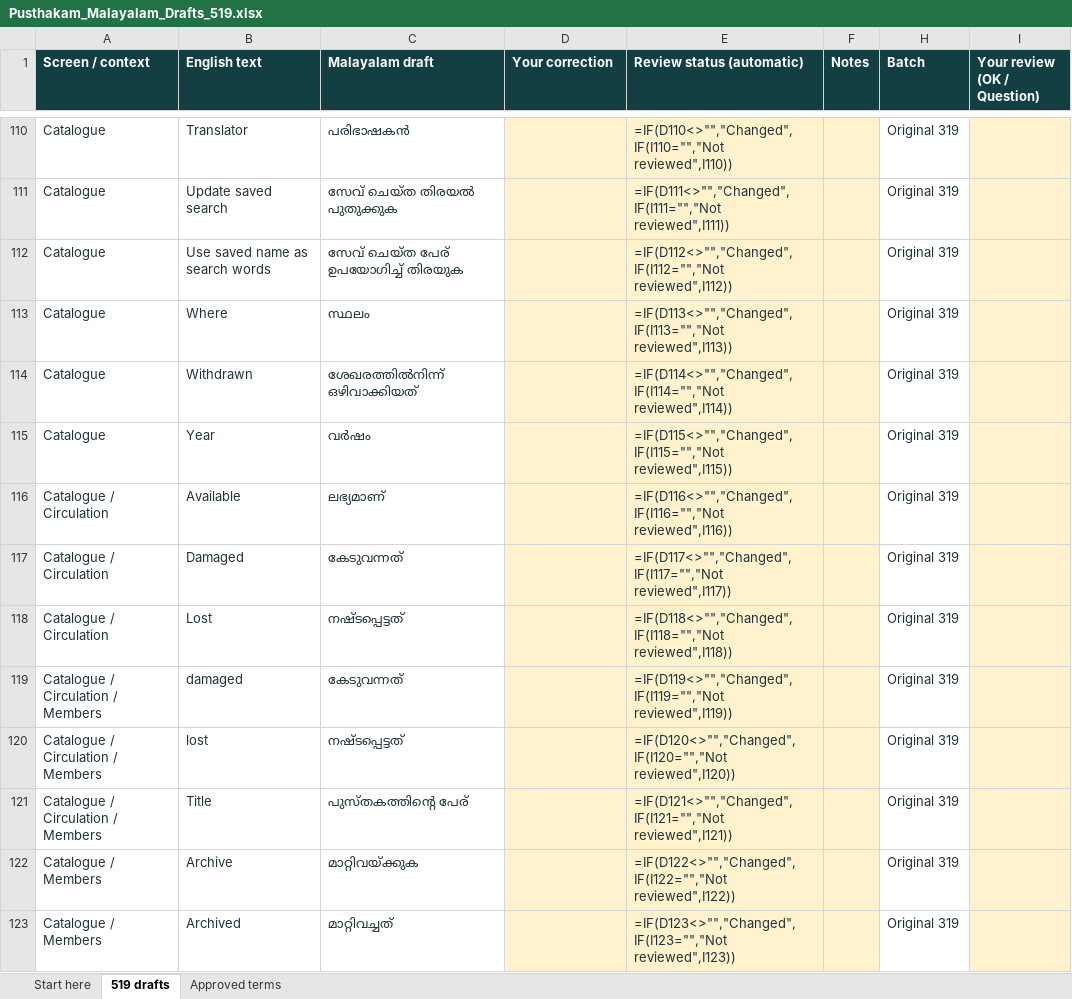
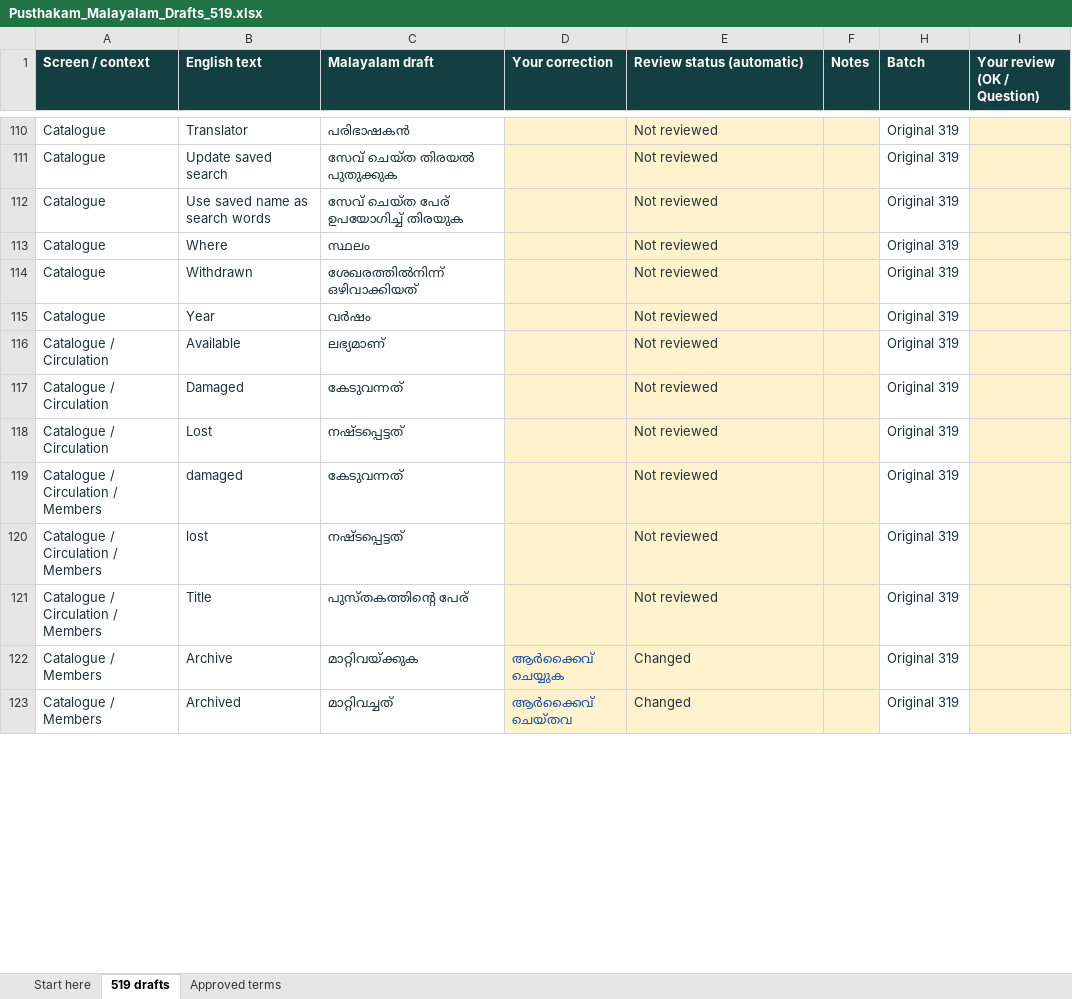
Before and after one commit to melvinvarghese/Pusthakam, an Excel workbook: docs/translations/Pusthakam_Malayalam_Drafts_519.xlsx, sheet 519 drafts, drawn as a sheet; only a part is shown, gaps mark what is left out; values as stored, in another font and other column widths than the file's, no borders; formulas without a stored value are shown as written; the diff covers the shown part only; the diff names each change by its address in the sheet, - before the commit and + after, or states it on an @@ line.

```diff
--- a/docs/translations/Pusthakam_Malayalam_Drafts_519.xlsx (sheet 519 drafts)
+++ b/docs/translations/Pusthakam_Malayalam_Drafts_519.xlsx (sheet 519 drafts)
-E110 (Review status (automatic)): =IF(D110<>"","Changed",IF(I110="","Not reviewed",I110))
+E110 (Review status (automatic)): Not reviewed
-E111 (Review status (automatic)): =IF(D111<>"","Changed",IF(I111="","Not reviewed",I111))
+E111 (Review status (automatic)): Not reviewed
-E112 (Review status (automatic)): =IF(D112<>"","Changed",IF(I112="","Not reviewed",I112))
+E112 (Review status (automatic)): Not reviewed
-E113 (Review status (automatic)): =IF(D113<>"","Changed",IF(I113="","Not reviewed",I113))
+E113 (Review status (automatic)): Not reviewed
-E114 (Review status (automatic)): =IF(D114<>"","Changed",IF(I114="","Not reviewed",I114))
+E114 (Review status (automatic)): Not reviewed
-E115 (Review status (automatic)): =IF(D115<>"","Changed",IF(I115="","Not reviewed",I115))
+E115 (Review status (automatic)): Not reviewed
-E116 (Review status (automatic)): =IF(D116<>"","Changed",IF(I116="","Not reviewed",I116))
+E116 (Review status (automatic)): Not reviewed
-E117 (Review status (automatic)): =IF(D117<>"","Changed",IF(I117="","Not reviewed",I117))
+E117 (Review status (automatic)): Not reviewed
-E118 (Review status (automatic)): =IF(D118<>"","Changed",IF(I118="","Not reviewed",I118))
+E118 (Review status (automatic)): Not reviewed
-E119 (Review status (automatic)): =IF(D119<>"","Changed",IF(I119="","Not reviewed",I119))
+E119 (Review status (automatic)): Not reviewed
-E120 (Review status (automatic)): =IF(D120<>"","Changed",IF(I120="","Not reviewed",I120))
+E120 (Review status (automatic)): Not reviewed
-E121 (Review status (automatic)): =IF(D121<>"","Changed",IF(I121="","Not reviewed",I121))
+E121 (Review status (automatic)): Not reviewed
-D122 (Your correction): (empty)
+D122 (Your correction): ആർക്കൈവ് ചെയ്യുക
-E122 (Review status (automatic)): =IF(D122<>"","Changed",IF(I122="","Not reviewed",I122))
+E122 (Review status (automatic)): Changed
-D123 (Your correction): (empty)
+D123 (Your correction): ആർക്കൈവ് ചെയ്തവ
-E123 (Review status (automatic)): =IF(D123<>"","Changed",IF(I123="","Not reviewed",I123))
+E123 (Review status (automatic)): Changed
```
Also changed, not shown: 523 edited cells and cell formats elsewhere in this sheet, sheet Approved terms, 26 other files.
